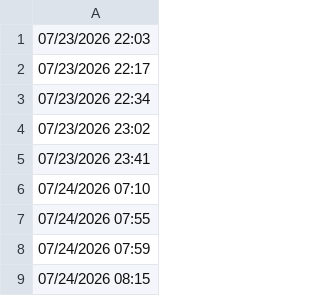
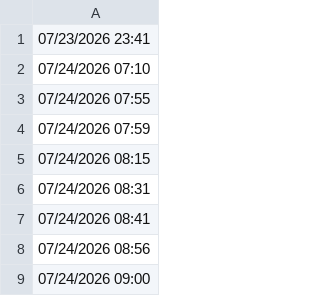
Before and after one commit to lethanhtannhat/wangling1_25th7, a CSV file: time.csv, drawn as a sheet; only a part is shown; the shorter side is filled out with more unchanged rows.

```diff
--- a/time.csv
+++ b/time.csv
@@ -1,5 +1 @@
-07/23/2026 22:03
-07/23/2026 22:17
-07/23/2026 22:34
-07/23/2026 23:02
 07/23/2026 23:41
```
Also changed, not shown: 1 other file.
